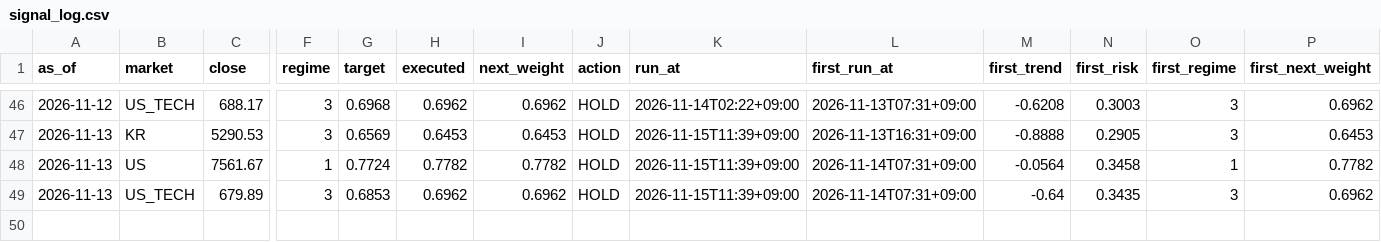
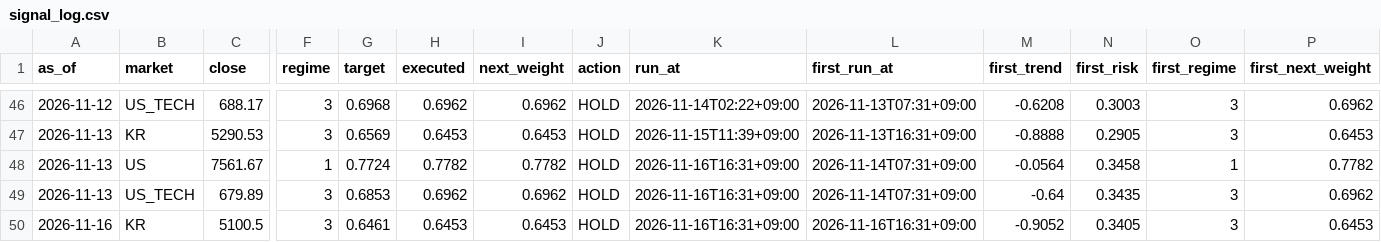
Before and after one commit to isk2026/beta-model, a CSV file: data/signal_log.csv, drawn as a sheet; only a part is shown, gaps mark what is left out; rows hold the shown columns only; the diff names each change by its address in the sheet, - before the commit and + after, or states it on an @@ line.

```diff
--- a/data/signal_log.csv
+++ b/data/signal_log.csv
-K48:K49 (run_at): 2026-11-15T11:39+09:00
+K48:K49 (run_at): 2026-11-16T16:31+09:00
+row 50: 2026-11-16 | KR | 5100.5 | 3 | 0.6461 | 0.6453 | 0.6453 | HOLD | 2026-11-16T16:31+09:00 | 2026-11-16T16:31+09:00 | -0.9052 | 0.3405 | 3 | 0.6453
```
Also changed, not shown: 3 other files.
